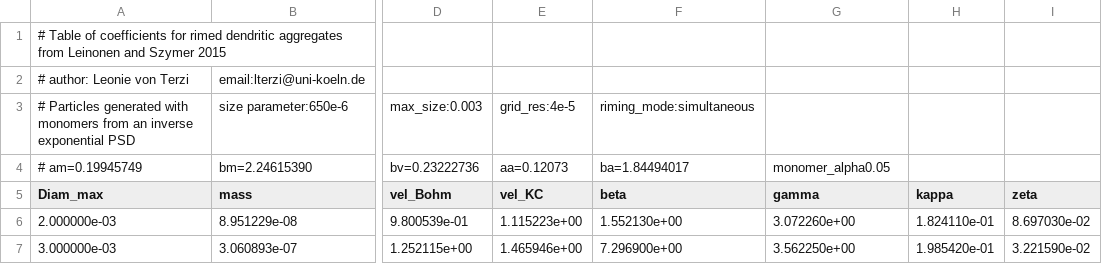
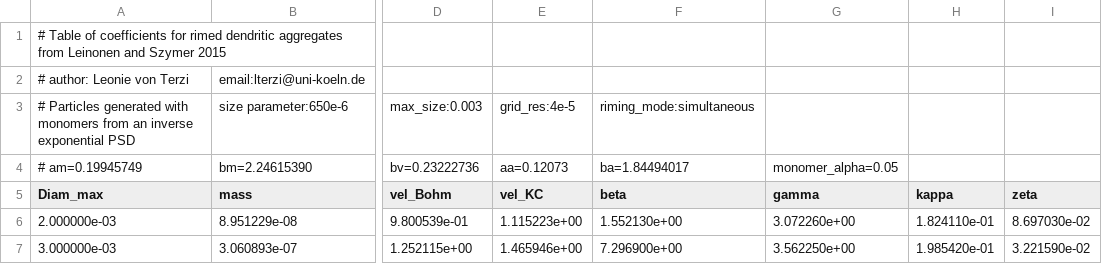
Before and after one commit to OPTIMICe-team/snowScatt, a CSV file: python/snowProperties/ssrga_coeffs_simultaneous_0.2.csv, drawn as a sheet; only a part is shown, gaps mark what is left out; the diff names each change by its address in the sheet, - before the commit and + after, or states it on an @@ line.

Commit message:
fixed typo in LeinonenA02 table

```diff
--- a/python/snowProperties/ssrga_coeffs_simultaneous_0.2.csv
+++ b/python/snowProperties/ssrga_coeffs_simultaneous_0.2.csv
-G4 (gamma): monomer_alpha0.05
+G4 (gamma): monomer_alpha=0.05
```
Also changed, not shown: 1 other file.
